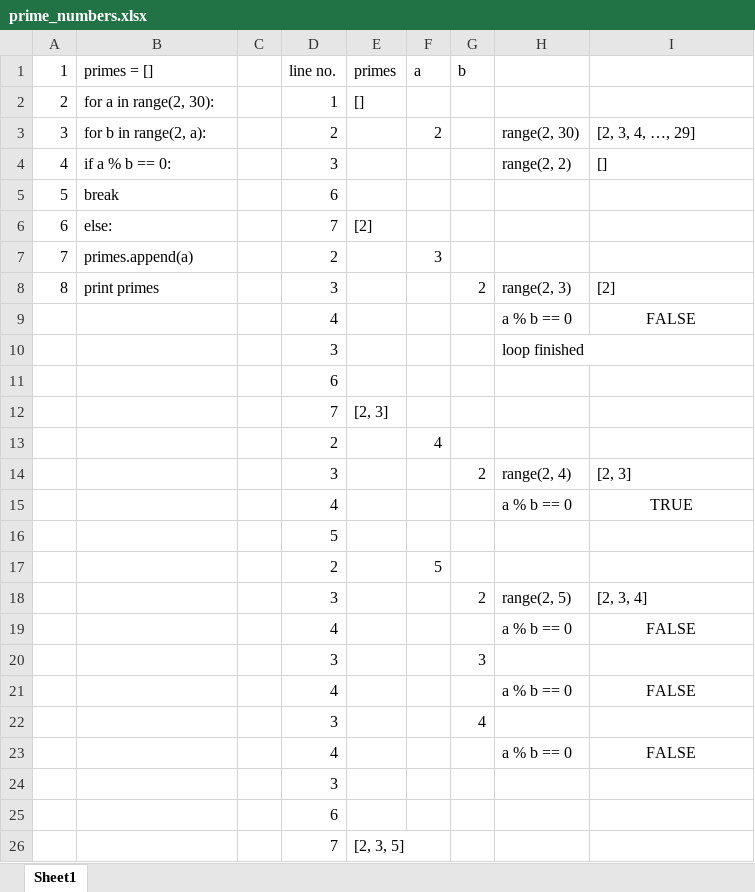
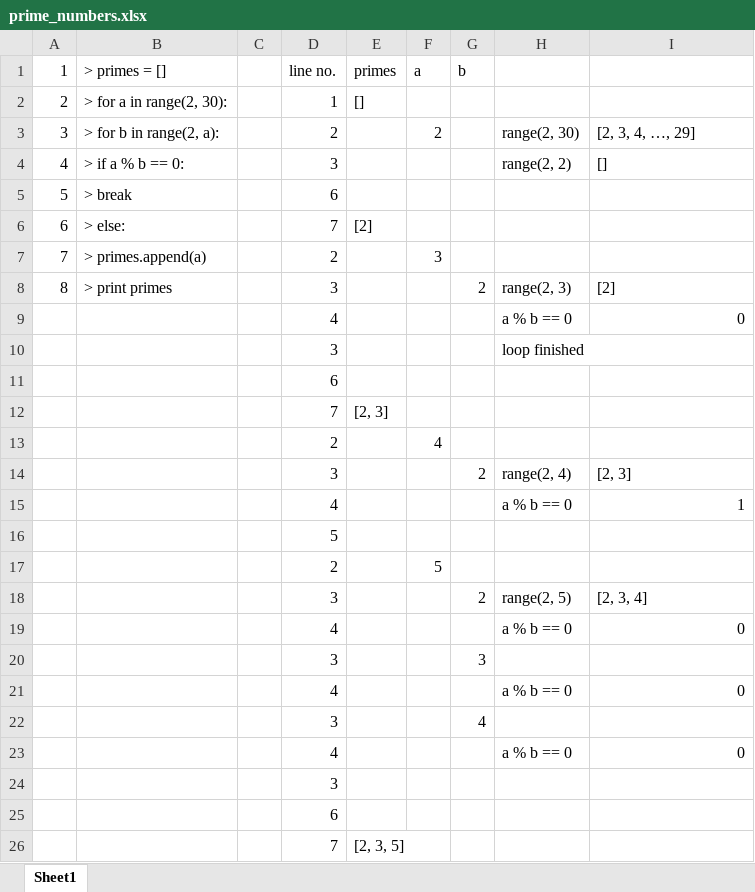
Before and after one commit to AlexeyFeigin/Python2015, an Excel workbook: loops/prime_numbers.xlsx, sheet Sheet1, drawn as a sheet; values as stored, in another font and other column widths than the file's, no borders; the diff names each change by its address in the sheet, - before the commit and + after, or states it on an @@ line.

Commit message:
Added '> ' to loops/prime_numbers.xlsx to preserve spacing.

```diff
--- a/loops/prime_numbers.xlsx (sheet Sheet1)
+++ b/loops/prime_numbers.xlsx (sheet Sheet1)
-B1: primes = []
+B1: > primes = []
-B2 (> primes = []): for a in range(2, 30):
+B2 (> primes = []): > for a in range(2, 30):
-B3 (> primes = []): for b in range(2, a):
+B3 (> primes = []): > for b in range(2, a):
-B4 (> primes = []): if a % b == 0:
+B4 (> primes = []): > if a % b == 0:
-B5 (> primes = []): break
+B5 (> primes = []): > break
-B6 (> primes = []): else:
+B6 (> primes = []): > else:
-B7 (> primes = []): primes.append(a)
+B7 (> primes = []): > primes.append(a)
-B8 (> primes = []): print primes
+B8 (> primes = []): > print primes
-I9: FALSE
+I9: 0
-I9 alignment: center
+I9 alignment: right
-I15: TRUE
+I15: 1
-I15 alignment: center
+I15 alignment: right
-I19: FALSE
+I19: 0
-I19 alignment: center
+I19 alignment: right
-I21: FALSE
+I21: 0
-I21 alignment: center
+I21 alignment: right
-I23: FALSE
+I23: 0
-I23 alignment: center
+I23 alignment: right
```
